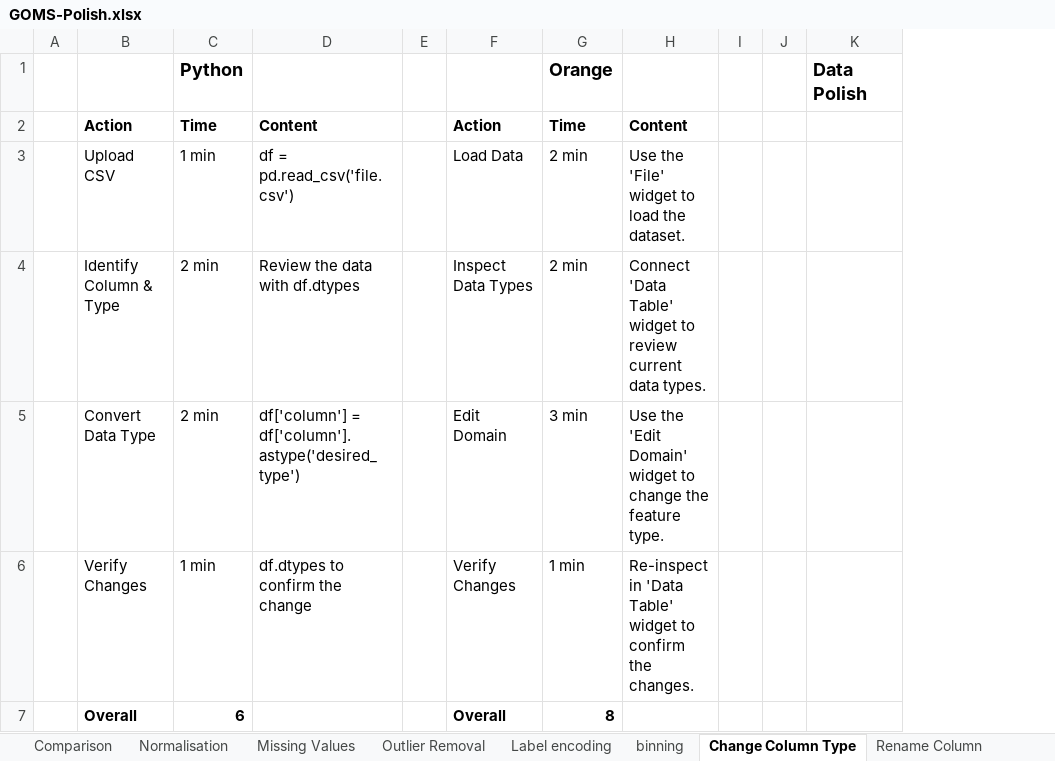
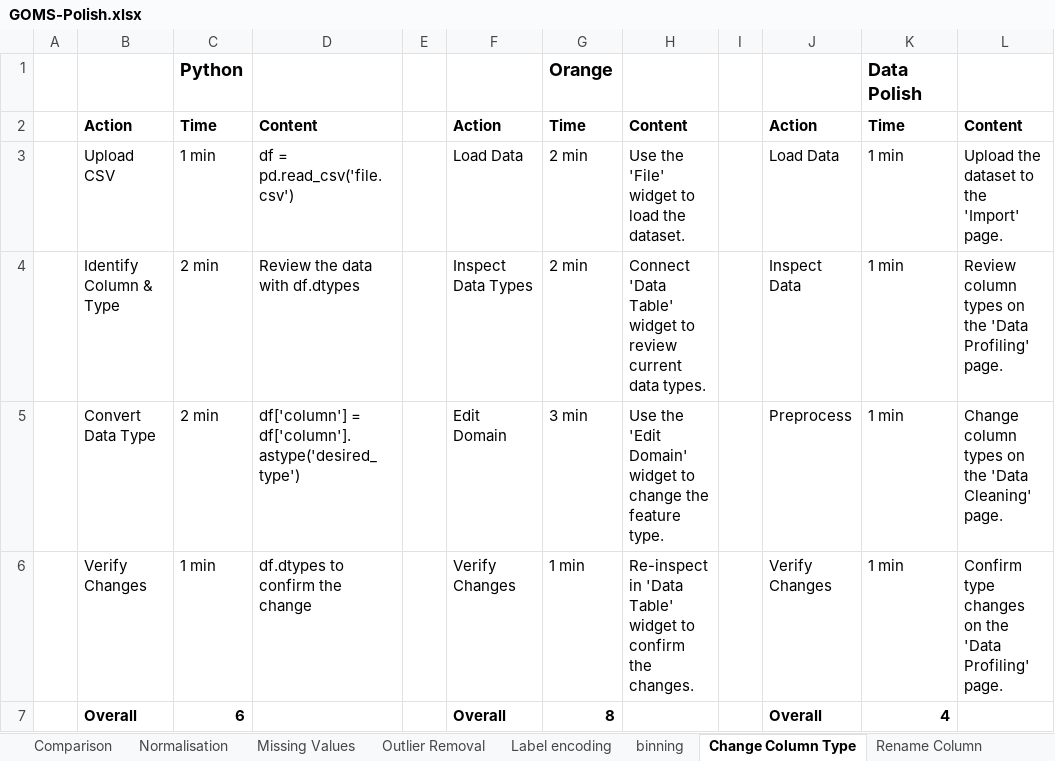
Before and after one commit to SeanMcCrossanTUD/TUD-Group-Project, an Excel workbook: Project supporting Artifacts/Evaluation/GOMS-Polish.xlsx, sheet Change Column Type, drawn as a sheet; values as stored, in another font and other column widths than the file's, no borders; removed rows and columns are numbered as before the commit, all else as after; the diff names each change by its address in the sheet, - before the commit and + after, or states it on an @@ line.

Commit message:
added change column type

```diff
--- a/Project supporting Artifacts/Evaluation/GOMS-Polish.xlsx (sheet Change Column Type)
+++ b/Project supporting Artifacts/Evaluation/GOMS-Polish.xlsx (sheet Change Column Type)
-column J, empty
+column J, rows 2-7: Action | Load Data | Inspect Data | Preprocess | Verify Changes | Overall
+column L, rows 2-6: Content | Upload the dataset to the 'Import' page. | Review column types on the 'Data Profiling' page. | Change column types on the 'Data Cleaning' page. | Confirm type changes on the 'Data Profiling' page.
-K2: (empty)
+K2: Time
-K3:K6: (empty)
+K3:K6: 1 min
-K7: (empty)
+K7: 4
```
